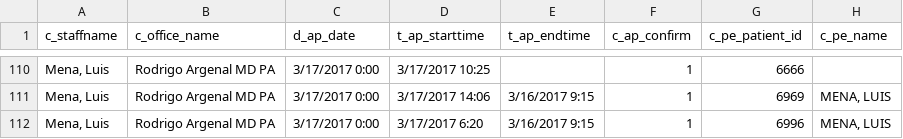
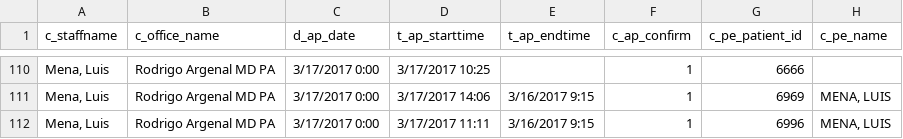
Before and after one commit to rresendez/quick_b, a CSV file: export_test/export csv/Scheduler Report_2.CSV, drawn as a sheet; only a part is shown, gaps mark what is left out; the diff names each change by its address in the sheet, - before the commit and + after, or states it on an @@ line.

```diff
--- a/export_test/export csv/Scheduler Report_2.CSV
+++ b/export_test/export csv/Scheduler Report_2.CSV
-D112 (t_ap_starttime): 3/17/2017 6:20
+D112 (t_ap_starttime): 3/17/2017 11:11
```
Also changed, not shown: export_test/export csv/Scheduler Report_Xlarge.CSV, 2 other files.
